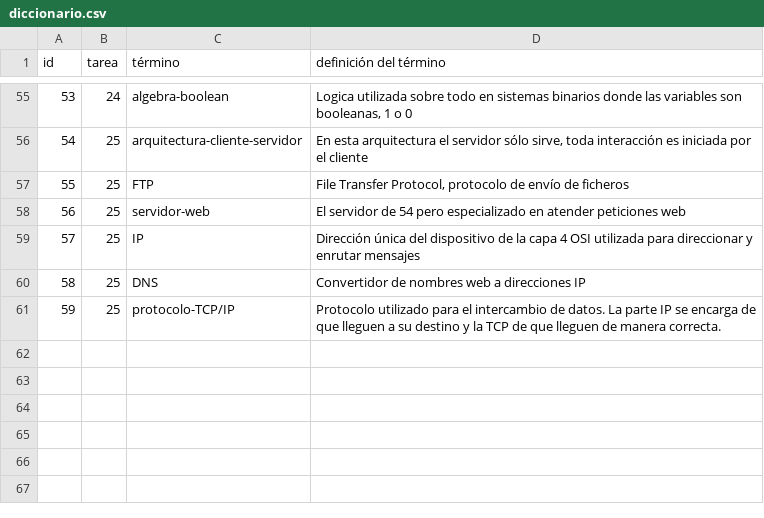
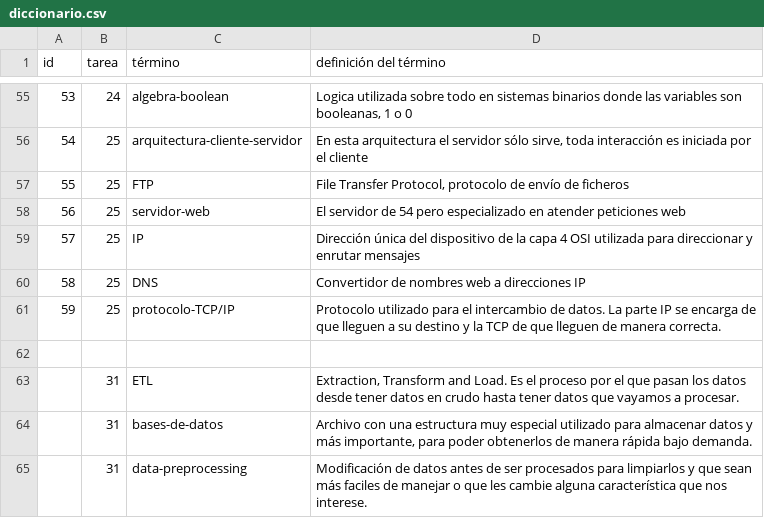
Before and after one commit to AnderGalisteo/theegg_ai, a CSV file: diccionario.csv, drawn as a sheet; only a part is shown, gaps mark what is left out.

Commit message:
Update tarea 31 diccionario

```diff
--- a/diccionario.csv
+++ b/diccionario.csv
@@ -62 +62,5 @@
 "59","25","protocolo-TCP/IP","Protocolo utilizado para el intercambio de datos. La parte IP se encarga de que lleguen a su destino y la TCP de que lleguen de manera correcta."
+
+"","31","ETL","Extraction, Transform and Load. Es el proceso por el que pasan los datos desde tener datos en crudo hasta tener datos que vayamos a procesar."
+"","31","bases-de-datos","Archivo con una estructura muy especial utilizado para almacenar datos y más importante, para poder obtenerlos de manera rápida bajo demanda."
+"","31","data-preprocessing","Modificación de datos antes de ser procesados para limpiarlos y que sean más faciles de manejar o que les cambie alguna característica que nos interese."
```
